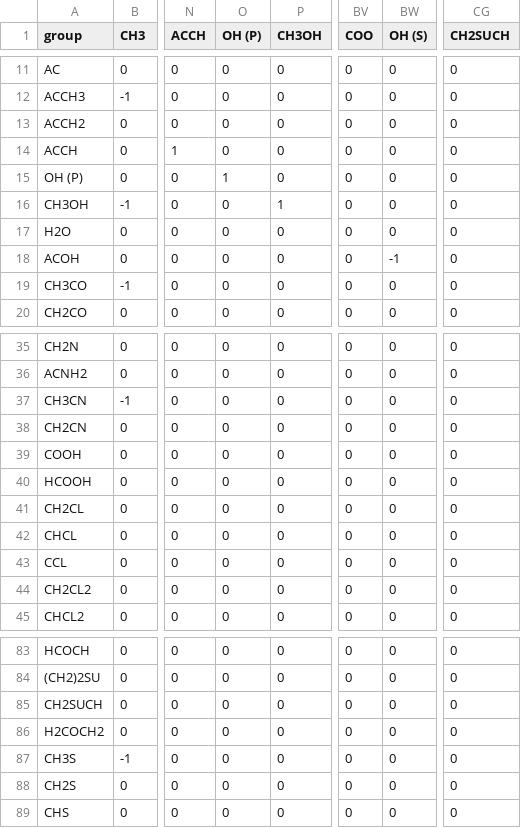
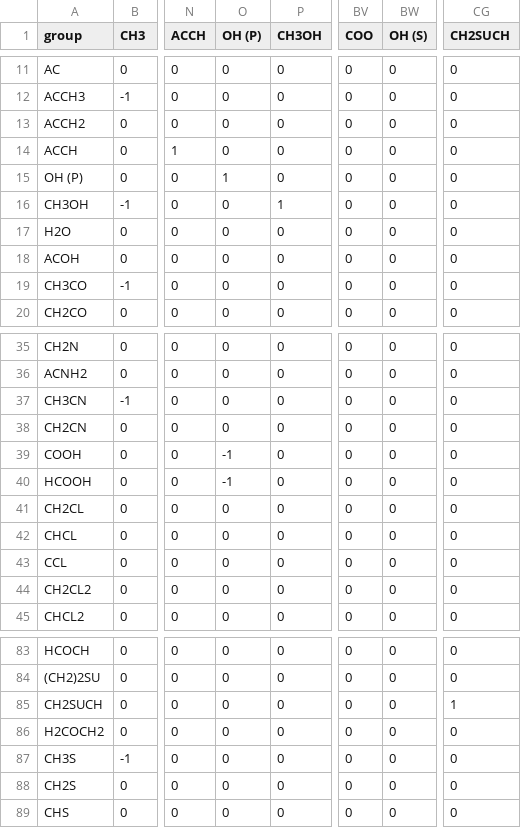
Before and after one commit to ipqa-research/ugropy, a CSV file: ugropy/groupscsv/dortmund/dortmund_matrix.csv, drawn as a sheet; only a part is shown, gaps mark what is left out; the diff names each change by its address in the sheet, - before the commit and + after, or states it on an @@ line.

```diff
--- a/ugropy/groupscsv/dortmund/dortmund_matrix.csv
+++ b/ugropy/groupscsv/dortmund/dortmund_matrix.csv
-BW18 (OH (S)): -1
+BW18 (OH (S)): 0
-O39:O40 (OH (P)): 0
+O39:O40 (OH (P)): -1
-CG85 (CH2SUCH): 0
+CG85 (CH2SUCH): 1
```
Also changed, not shown: ugropy/groupscsv/dortmund/dortmund_subgroups.csv, 30 other files.
